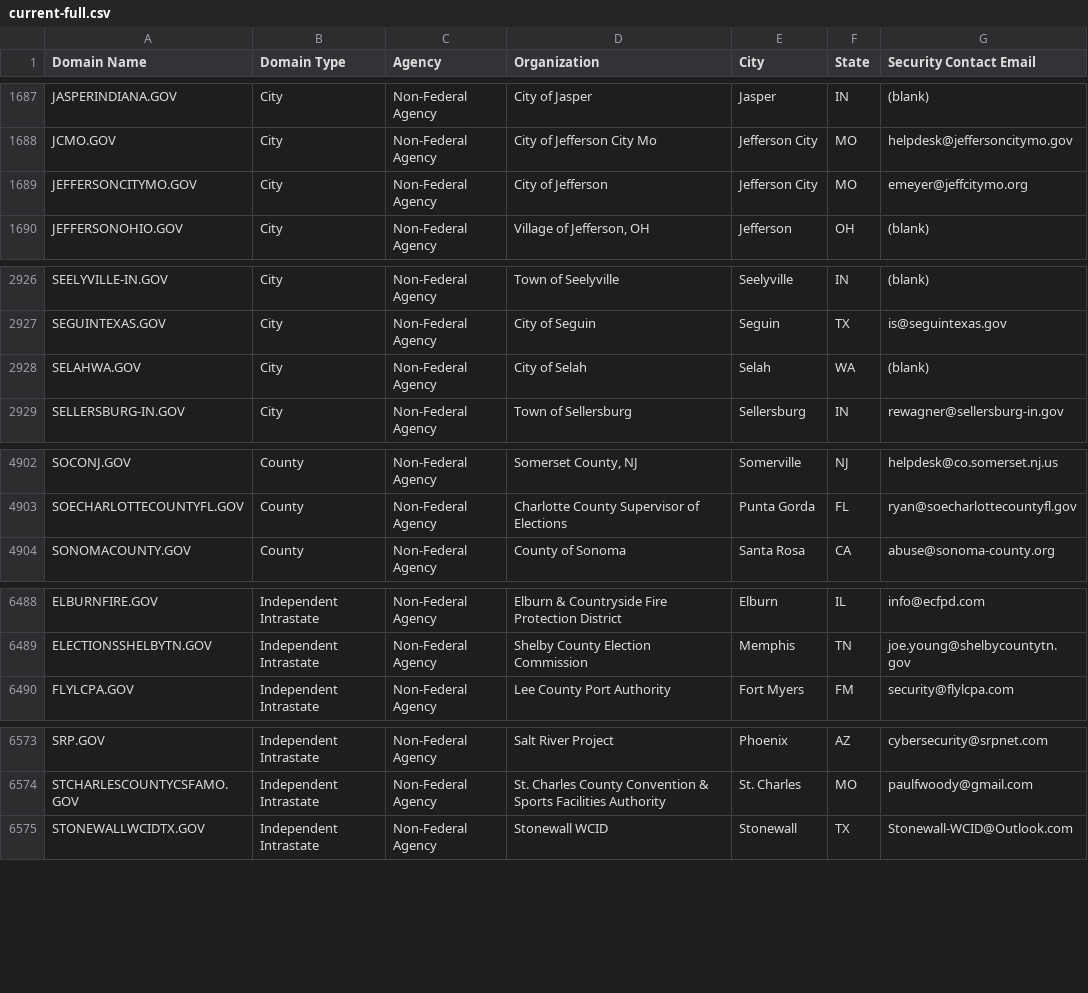
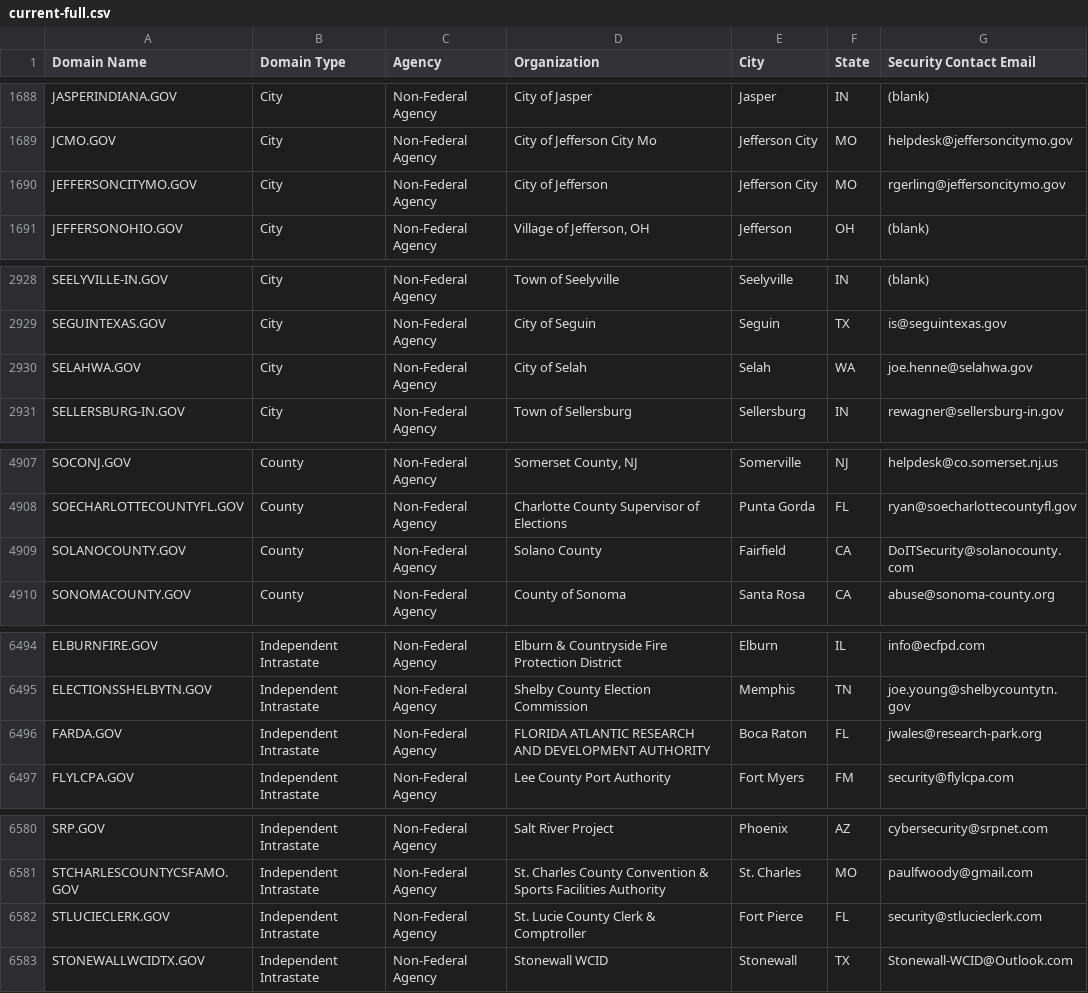
Before and after one commit to climber-girl/dotgov-data, a CSV file: current-full.csv, drawn as a sheet; only a part is shown, gaps mark what is left out; the diff covers the shown part only.

Commit message:
Flat: latest data (2022-06-10T06:27:36.420Z) {   "date": "2022-06-10T06:27:36.420Z",   "files": [     {       "name": "current-federal.csv",       "deltaBytes": 1,       "source": "https://domains.dotgov.gov/dotgov-web/publicreports/current-federal"     },     {       "name": "current-full.csv",       "deltaBytes": 877,       "source": "https://domains.dotgov.gov/dotgov-web/publicreports/current-full"     }   ] }

```diff
--- a/current-full.csv
+++ b/current-full.csv
@@ -1688,3 +1689,3 @@ JASPERINDIANA.GOV,City,Non-Federal Agency,City of Jasper,Jasper,IN,(blank)
 JCMO.GOV,City,Non-Federal Agency,City of Jefferson City Mo,Jefferson City,MO,helpdesk@jeffersoncitymo.gov
-JEFFERSONCITYMO.GOV,City,Non-Federal Agency,City of Jefferson,Jefferson City,MO,emeyer@jeffcitymo.org
+JEFFERSONCITYMO.GOV,City,Non-Federal Agency,City of Jefferson,Jefferson City,MO,rgerling@jeffersoncitymo.gov
 JEFFERSONOHIO.GOV,City,Non-Federal Agency,"Village of Jefferson, OH",Jefferson,OH,(blank)
@@ -2927,3 +2929,3 @@ SEELYVILLE-IN.GOV,City,Non-Federal Agency,Town of Seelyville,Seelyville,IN,(blan
 SEGUINTEXAS.GOV,City,Non-Federal Agency,City of Seguin,Seguin,TX,is@seguintexas.gov
-SELAHWA.GOV,City,Non-Federal Agency,City of Selah,Selah,WA,(blank)
+SELAHWA.GOV,City,Non-Federal Agency,City of Selah,Selah,WA,joe.henne@selahwa.gov
 SELLERSBURG-IN.GOV,City,Non-Federal Agency,Town of Sellersburg,Sellersburg,IN,rewagner@sellersburg-in.gov
@@ -4903,2 +4908,3 @@ SOCONJ.GOV,County,Non-Federal Agency,"Somerset County, NJ",Somerville,NJ,helpdes
 SOECHARLOTTECOUNTYFL.GOV,County,Non-Federal Agency,Charlotte County Supervisor of Elections,Punta Gorda,FL,ryan@soecharlottecountyfl.gov
+SOLANOCOUNTY.GOV,County,Non-Federal Agency,Solano County,Fairfield,CA,DoITSecurity@solanocounty.com
 SONOMACOUNTY.GOV,County,Non-Federal Agency,County of Sonoma,Santa Rosa,CA,abuse@sonoma-county.org
@@ -6489,2 +6495,3 @@ ELBURNFIRE.GOV,Independent Intrastate,Non-Federal Agency,Elburn & Countryside Fi
 ELECTIONSSHELBYTN.GOV,Independent Intrastate,Non-Federal Agency,Shelby County Election Commission,Memphis,TN,joe.young@shelbycountytn.gov
+FARDA.GOV,Independent Intrastate,Non-Federal Agency,FLORIDA ATLANTIC RESEARCH AND DEVELOPMENT AUTHORITY,Boca Raton,FL,jwales@research-park.org
 FLYLCPA.GOV,Independent Intrastate,Non-Federal Agency,Lee County Port Authority,Fort Myers,FM,security@flylcpa.com
@@ -6574,2 +6581,3 @@ SRP.GOV,Independent Intrastate,Non-Federal Agency,Salt River Project,Phoenix,AZ,
 STCHARLESCOUNTYCSFAMO.GOV,Independent Intrastate,Non-Federal Agency,St. Charles County Convention & Sports Facilities Authority,St. Charles,MO,paulfwoody@gmail.com
+STLUCIECLERK.GOV,Independent Intrastate,Non-Federal Agency,St. Lucie County Clerk & Comptroller,Fort Pierce,FL,security@stlucieclerk.com
 STONEWALLWCIDTX.GOV,Independent Intrastate,Non-Federal Agency,Stonewall WCID,Stonewall,TX,Stonewall-WCID@Outlook.com
```
Also changed, not shown: 5 added rows and 3 edited cells elsewhere in this file, current-federal.csv.
